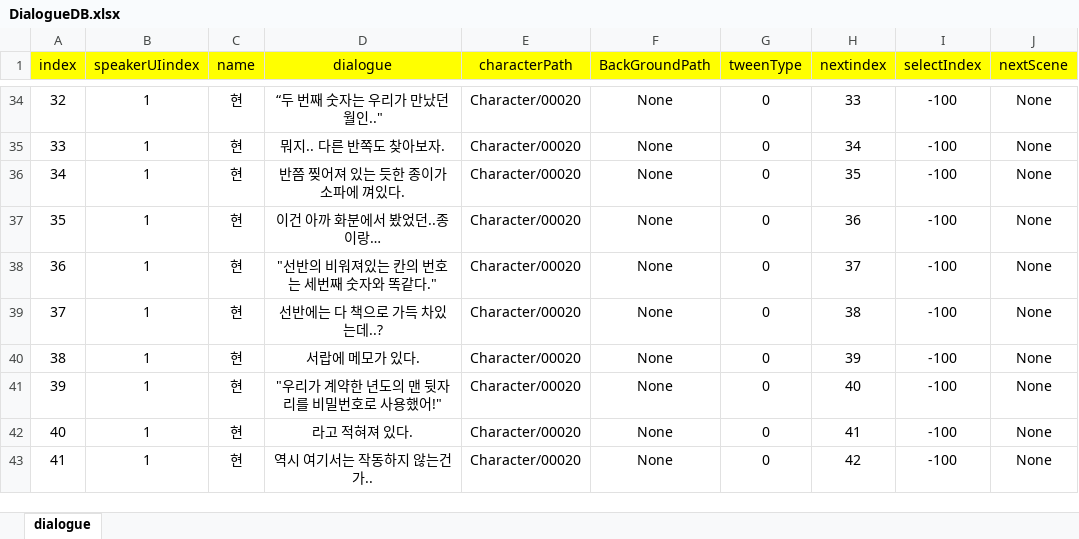
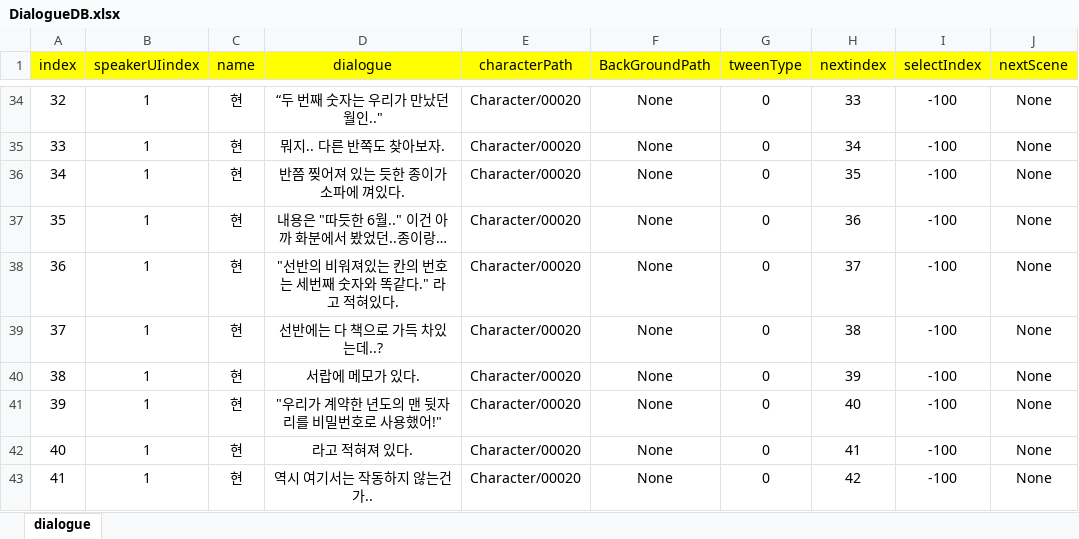
Before and after one commit to hb7117/ChronoLink_Project, an Excel workbook: ChronoLInk/Assets/Resources/ExcelDB/DialogueDB.xlsx, sheet dialogue, drawn as a sheet; only a part is shown, gaps mark what is left out; values as stored, in another font and other column widths than the file's, no borders; the diff names each change by its address in the sheet, - before the commit and + after, or states it on an @@ line.

Commit message:
[Fix] GameScene 수정

```diff
--- a/ChronoLInk/Assets/Resources/ExcelDB/DialogueDB.xlsx (sheet dialogue)
+++ b/ChronoLInk/Assets/Resources/ExcelDB/DialogueDB.xlsx (sheet dialogue)
-D37 (dialogue): 이건 아까 화분에서 봤었던..종이랑…
+D37 (dialogue): 내용은 "따듯한 6월.." 이건 아까 화분에서 봤었던..종이랑…
-D38 (dialogue): "선반의 비워져있는 칸의 번호는 세번째 숫자와 똑같다."
+D38 (dialogue): "선반의 비워져있는 칸의 번호는 세번째 숫자와 똑같다." 라고 적혀있다.
```
Also changed, not shown: 4 other files.
